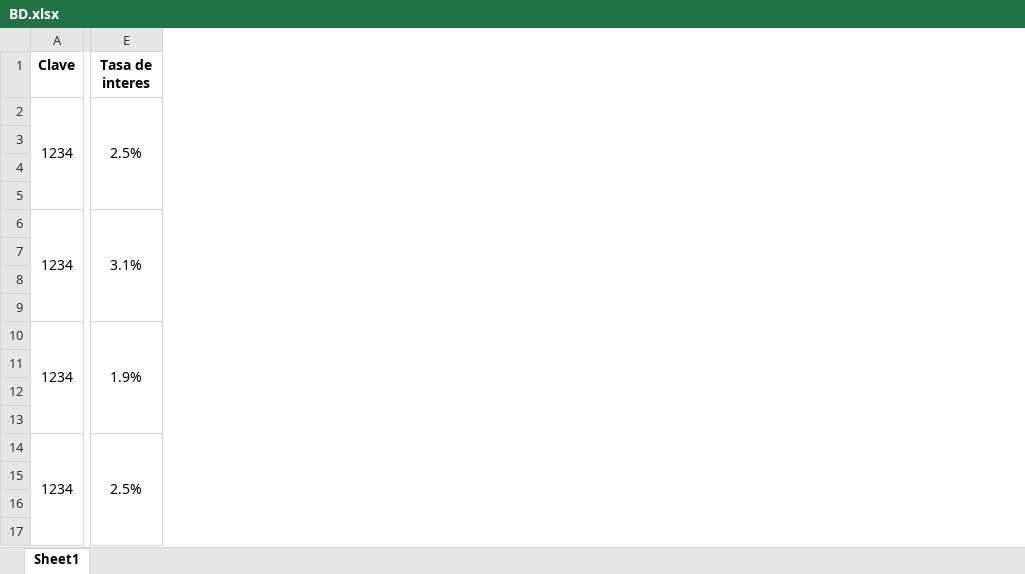
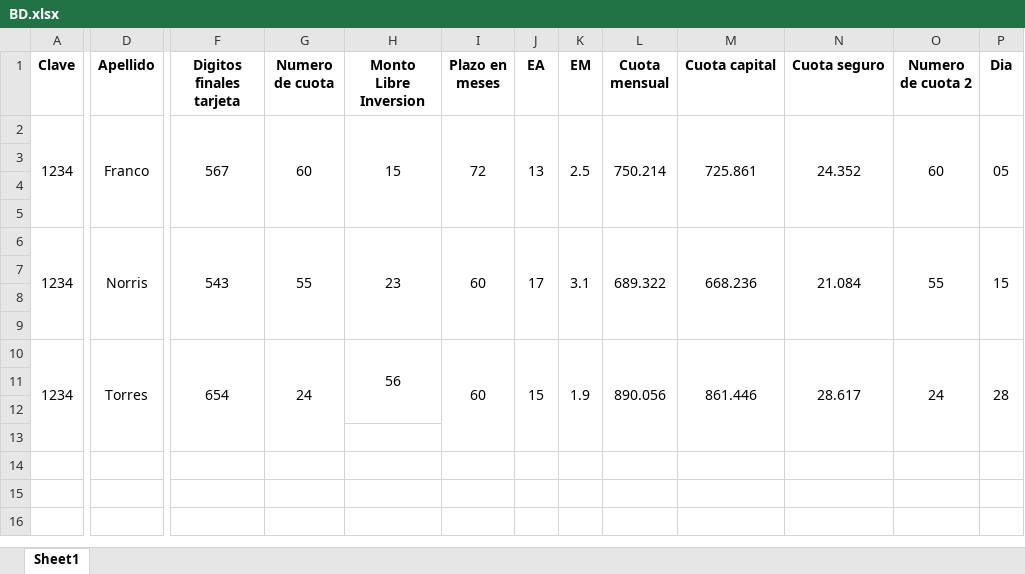
Before and after one commit to alfarito2019/Learny-web, an Excel workbook: Back/BD.xlsx, sheet Sheet1, drawn as a sheet; only a part is shown, gaps mark what is left out; values as stored, in another font and other column widths than the file's, no borders; removed rows and columns are numbered as before the commit, all else as after; rows hold the shown columns only; the diff covers the shown part only; the diff names each change by its address in the sheet, - before the commit and + after, or states it on an @@ line.

```diff
--- a/Back/BD.xlsx (sheet Sheet1)
+++ b/Back/BD.xlsx (sheet Sheet1)
+column D (Apellido), rows 2-10: Franco |  |  |  | Norris |  |  |  | Torres
-column E (Tasa de interes), rows 2-10: 2.5% |  |  |  | 3.1% |  |  |  | 1.9%
+column F (Digitos finales tarjeta), rows 2-10: 567 |  |  |  | 543 |  |  |  | 654
+column G (Numero de cuota), rows 2-10: 60 |  |  |  | 55 |  |  |  | 24
+column H (Monto Libre Inversion), rows 2-10: 15 |  |  |  | 23 |  |  |  | 56
+column I (Plazo en meses), rows 2-10: 72 |  |  |  | 60 |  |  |  | 60
+column J (EA), rows 2-10: 13 |  |  |  | 17 |  |  |  | 15
+column K (EM), rows 2-10: 2.5 |  |  |  | 3.1 |  |  |  | 1.9
+column L (Cuota mensual), rows 2-10: 750.214 |  |  |  | 689.322 |  |  |  | 890.056
+column M (Cuota capital), rows 2-10: 725.861 |  |  |  | 668.236 |  |  |  | 861.446
+column N (Cuota seguro), rows 2-10: 24.352 |  |  |  | 21.084 |  |  |  | 28.617
+column O (Numero de cuota 2), rows 2-10: 60 |  |  |  | 55 |  |  |  | 24
+column P (Dia), rows 2-10: 05 |  |  |  | 15 |  |  |  | 28
-row 14: 1234 | 2.5%
-row 15: (empty)
-row 16: (empty)
-row 17: (empty)
```
Also changed, not shown: 4 added columns and 5 edited cells elsewhere in this sheet, 46 other files.
